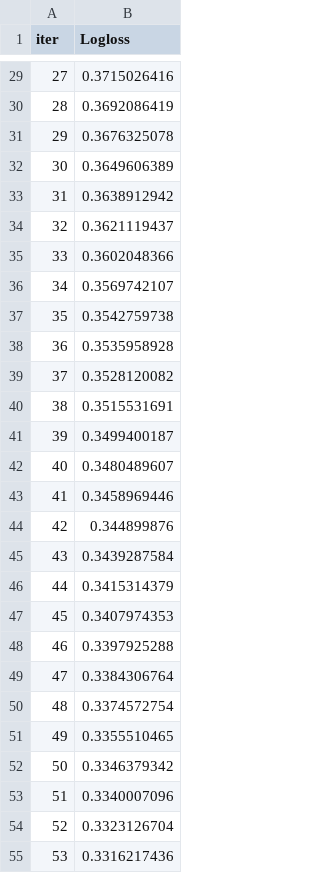
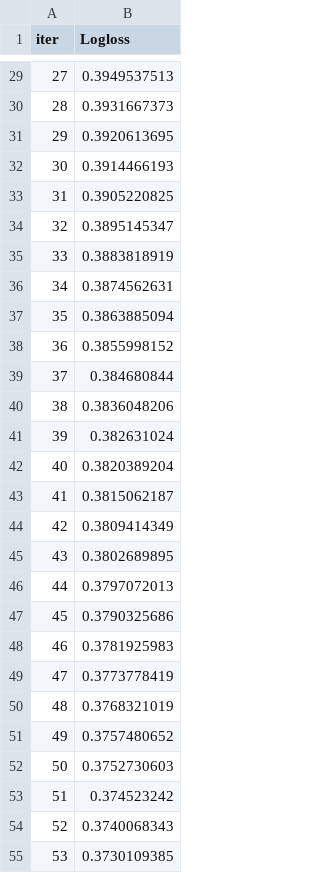
Before and after one commit to damzking/telco_churn-, a TSV file: catboost_info/learn_error.tsv, drawn as a sheet; only a part is shown, gaps mark what is left out; the diff covers the shown part only.

```diff
--- a/catboost_info/learn_error.tsv
+++ b/catboost_info/learn_error.tsv
@@ -29,27 +29,27 @@ iter	Logloss
-27	0.3715026416
-28	0.3692086419
-29	0.3676325078
-30	0.3649606389
-31	0.3638912942
-32	0.3621119437
-33	0.3602048366
-34	0.3569742107
-35	0.3542759738
-36	0.3535958928
-37	0.3528120082
-38	0.3515531691
-39	0.3499400187
-40	0.3480489607
-41	0.3458969446
-42	0.344899876
-43	0.3439287584
-44	0.3415314379
-45	0.3407974353
-46	0.3397925288
-47	0.3384306764
-48	0.3374572754
-49	0.3355510465
-50	0.3346379342
-51	0.3340007096
-52	0.3323126704
-53	0.3316217436
+27	0.3949537513
+28	0.3931667373
+29	0.3920613695
+30	0.3914466193
+31	0.3905220825
+32	0.3895145347
+33	0.3883818919
+34	0.3874562631
+35	0.3863885094
+36	0.3855998152
+37	0.384680844
+38	0.3836048206
+39	0.382631024
+40	0.3820389204
+41	0.3815062187
+42	0.3809414349
+43	0.3802689895
+44	0.3797072013
+45	0.3790325686
+46	0.3781925983
+47	0.3773778419
+48	0.3768321019
+49	0.3757480652
+50	0.3752730603
+51	0.374523242
+52	0.3740068343
+53	0.3730109385
```
Also changed, not shown: 73 edited cells elsewhere in this file, catboost_info/time_left.tsv, 3 other files.
